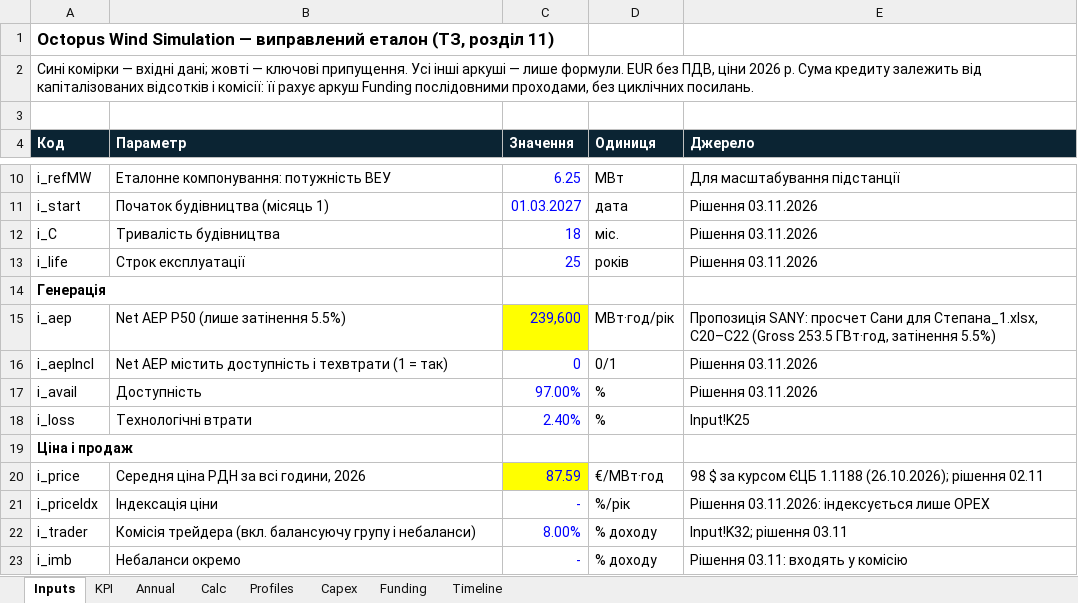
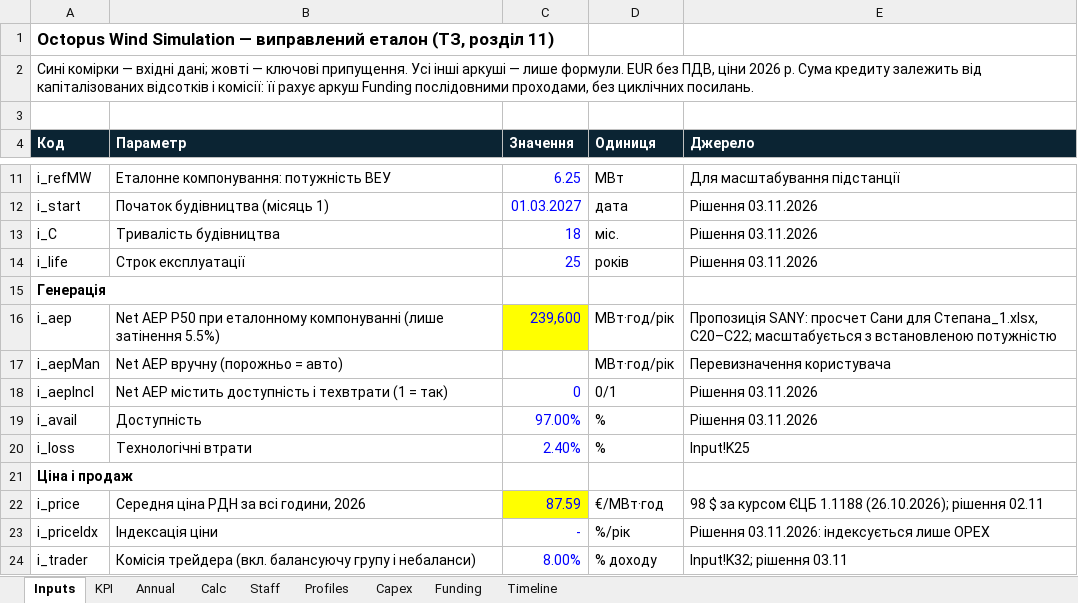
Before and after one commit to babak-oak/OctopusWindSimulation, an Excel workbook: reference/OctopusWind_reference_75MW.xlsx, sheet Inputs, drawn as a sheet; only a part is shown, gaps mark what is left out; the shorter side is filled out with more unchanged rows; values as stored, in another font and other column widths than the file's, no borders; addresses are those after the commit; the diff covers the shown part only; the diff names each change by its address in the sheet, - before the commit and + after, or states it on an @@ line.

```diff
--- a/reference/OctopusWind_reference_75MW.xlsx (sheet Inputs)
+++ b/reference/OctopusWind_reference_75MW.xlsx (sheet Inputs)
+sheet tab: Staff
-B16 (Параметр): …AEP P50 (лише затінення…
+B16 (Параметр): …AEP P50 при еталонному компонуванні (лише затінення…
-E16 (Джерело): …для Степана_1.xlsx, C20–C22 (Gross 253.5 ГВт·год, затінення 5.5%)
+E16 (Джерело): …для Степана_1.xlsx, C20–C22; масштабується з встановленою потужністю
+row 17: i_aepMan | Net AEP вручну (порожньо = авто) |  | МВт·год/рік | Перевизначення користувача
```
Also changed, not shown: 11 added rows, 1 removed row and 4 edited cells elsewhere in this sheet, sheet Timeline, sheet Annual, sheet KPI, sheet Capex, formulas that keep their value, 17 other files.
